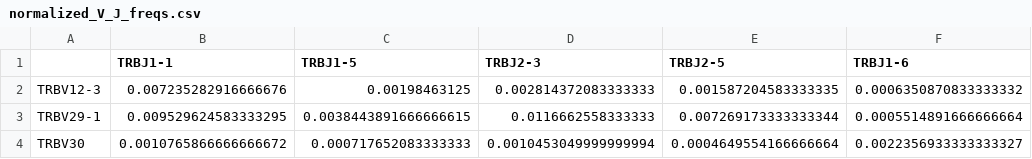
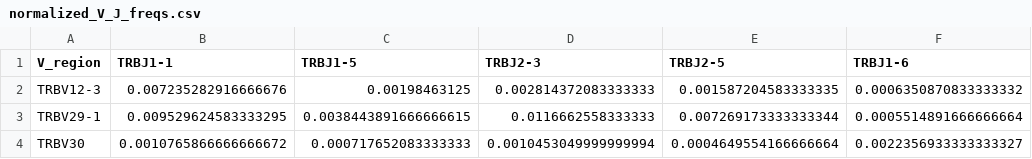
Before and after one commit to divnori/tcr_gen, a CSV file: data/normalized_V_J_freqs.csv, drawn as a sheet; only a part is shown; the diff names each change by its address in the sheet, - before the commit and + after, or states it on an @@ line.

Commit message:
integrated VJ table into sampler

```diff
--- a/data/normalized_V_J_freqs.csv
+++ b/data/normalized_V_J_freqs.csv
-A1: (empty)
+A1: V_region
```
Also changed, not shown: 2 other files.
